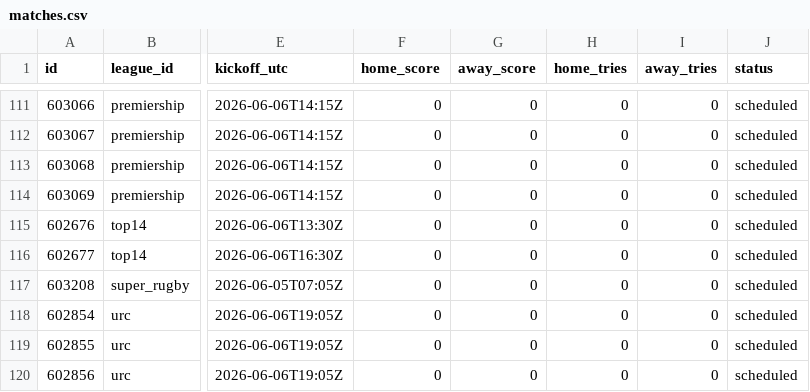
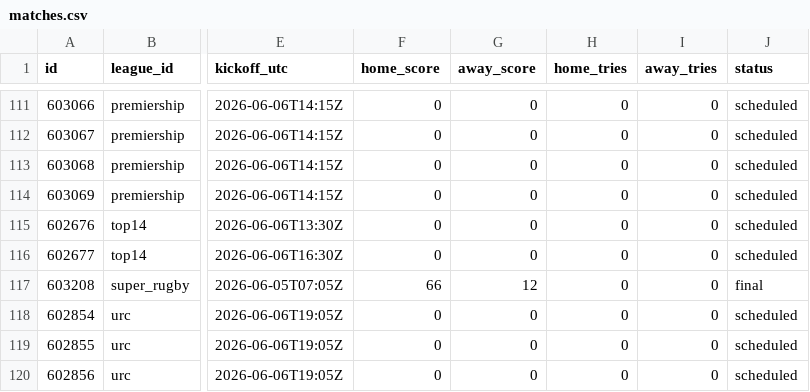
Before and after one commit to gmalbert/rugby, a CSV file: data_files/csv/matches.csv, drawn as a sheet; only a part is shown, gaps mark what is left out; the diff names each change by its address in the sheet, - before the commit and + after, or states it on an @@ line.

```diff
--- a/data_files/csv/matches.csv
+++ b/data_files/csv/matches.csv
-F117 (home_score): 0
+F117 (home_score): 66
-G117 (away_score): 0
+G117 (away_score): 12
-J117 (status): scheduled
+J117 (status): final
```
Also changed, not shown: 6 other files.
